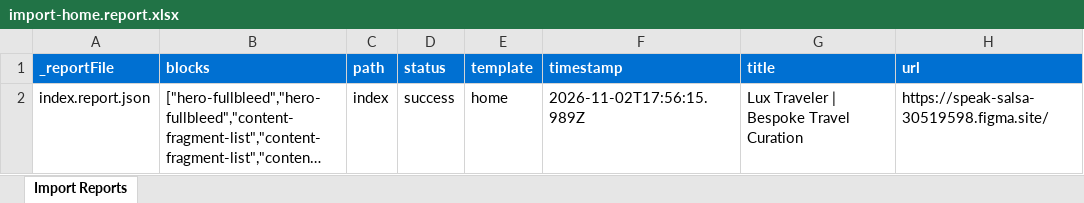
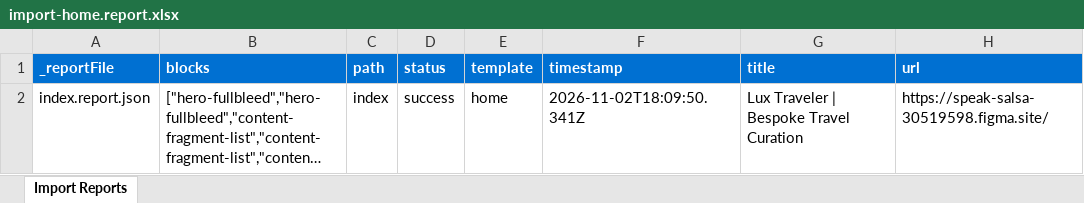
Before and after one commit to sri-adbe/luxtravelcf, an Excel workbook: tools/importer/reports/import-home.report.xlsx, sheet Import Reports, drawn as a sheet; long unchanged cells end in …; values as stored, in another font and other column widths than the file's, no borders; the diff names each change by its address in the sheet, - before the commit and + after, or states it on an @@ line.

Commit message:
Add header block, update importer
Automated migration updates generated by Experience Modernization Agent.

Changed files: 6

```diff
--- a/tools/importer/reports/import-home.report.xlsx (sheet Import Reports)
+++ b/tools/importer/reports/import-home.report.xlsx (sheet Import Reports)
-F2 (timestamp): 2026-11-02T17:56:15.989Z
+F2 (timestamp): 2026-11-02T18:09:50.341Z
```
Also changed, not shown: 5 other files.
